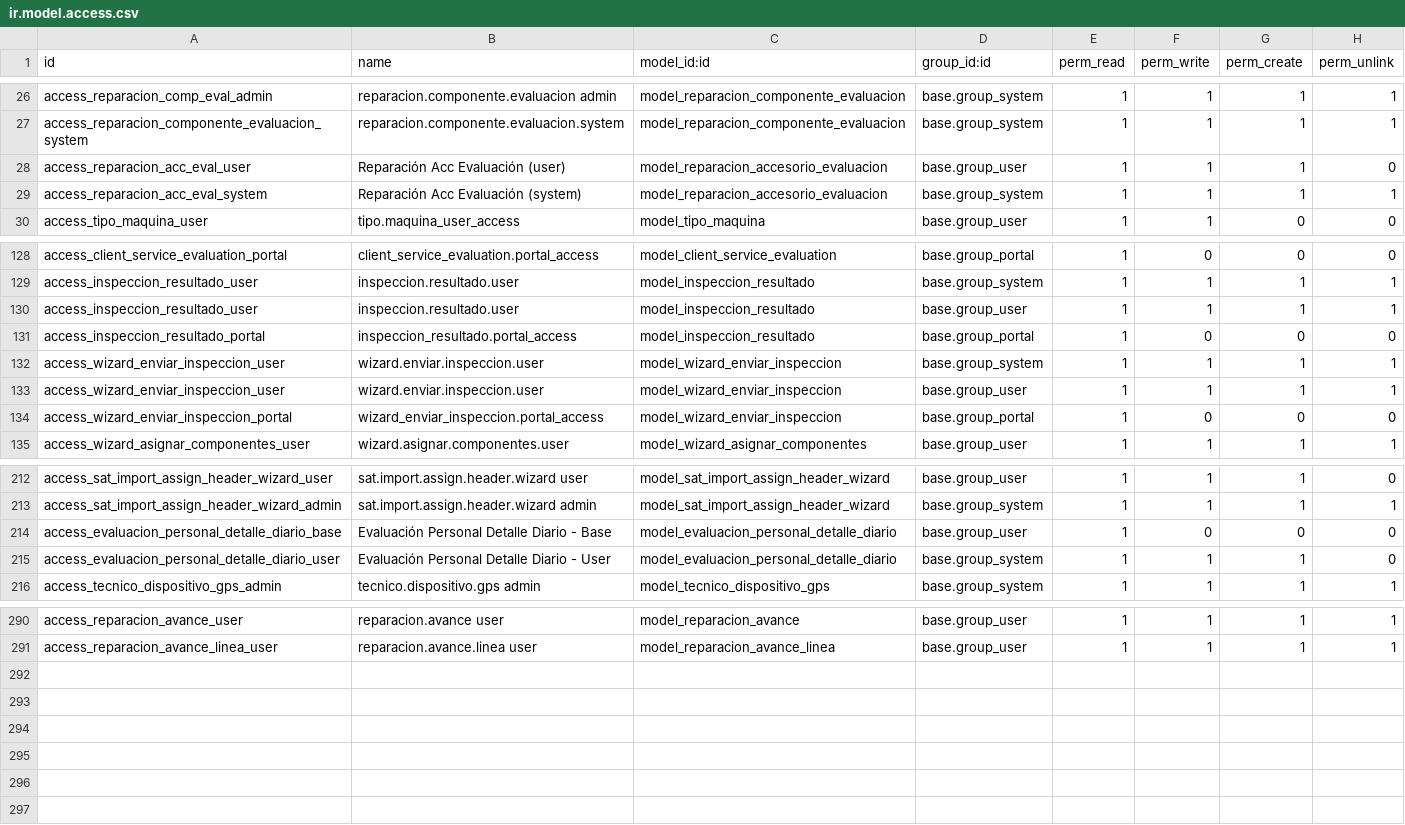
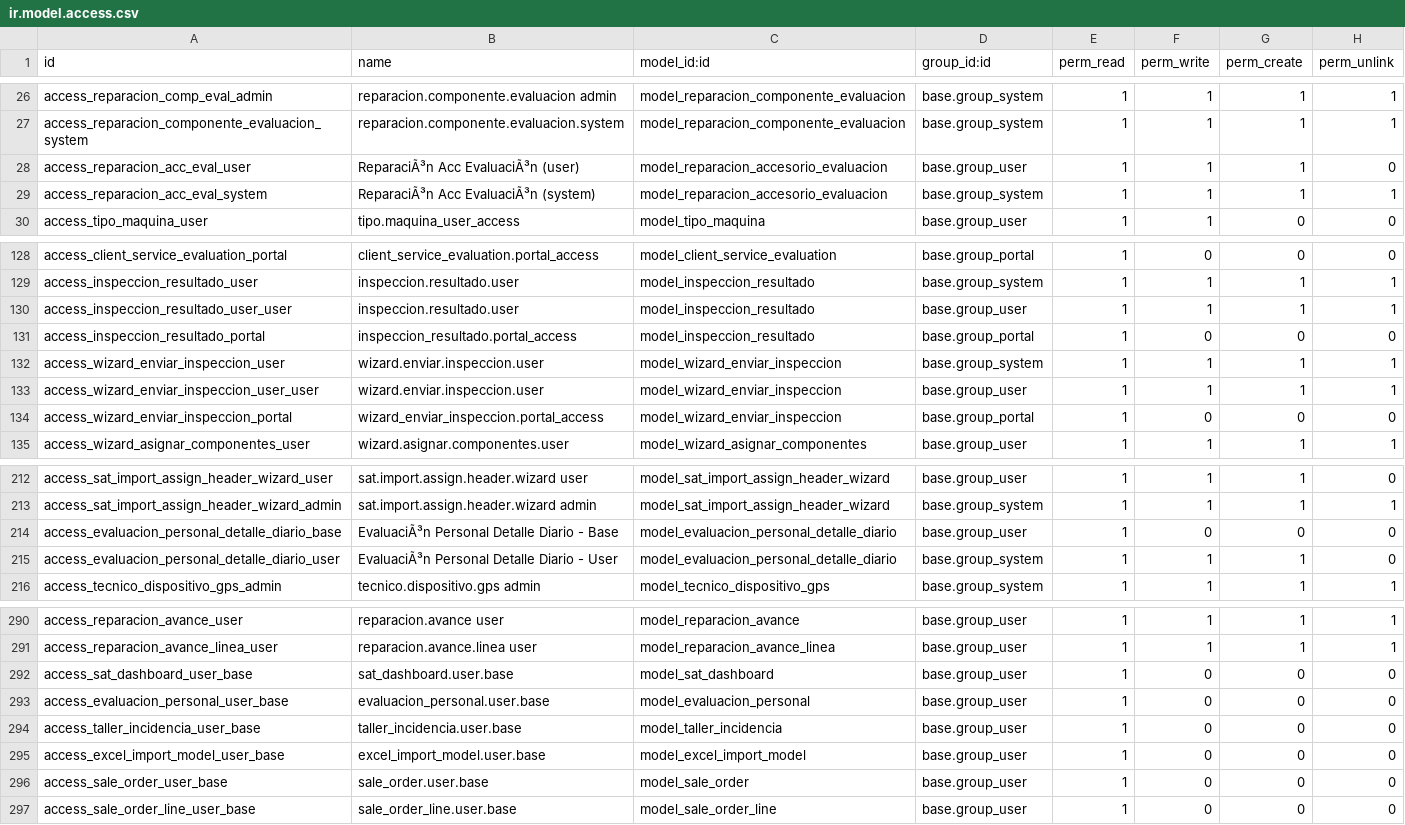
Before and after one commit to isidrovera/sat, a CSV file: security/ir.model.access.csv, drawn as a sheet; only a part is shown, gaps mark what is left out; the diff covers the shown part only.

```diff
--- a/security/ir.model.access.csv
+++ b/security/ir.model.access.csv
@@ -27,4 +27,4 @@ access_reparacion_comp_eval_admin,reparacion.componente.evaluacion admin,model_r
 access_reparacion_componente_evaluacion_system,reparacion.componente.evaluacion.system,model_reparacion_componente_evaluacion,base.group_system,1,1,1,1
-access_reparacion_acc_eval_user,Reparación Acc Evaluación (user),model_reparacion_accesorio_evaluacion,base.group_user,1,1,1,0
-access_reparacion_acc_eval_system,Reparación Acc Evaluación (system),model_reparacion_accesorio_evaluacion,base.group_system,1,1,1,1
+access_reparacion_acc_eval_user,ReparaciÃ³n Acc EvaluaciÃ³n (user),model_reparacion_accesorio_evaluacion,base.group_user,1,1,1,0
+access_reparacion_acc_eval_system,ReparaciÃ³n Acc EvaluaciÃ³n (system),model_reparacion_accesorio_evaluacion,base.group_system,1,1,1,1
 access_tipo_maquina_user,tipo.maquina_user_access,model_tipo_maquina,base.group_user,1,1,0,0
@@ -129,6 +129,6 @@ access_client_service_evaluation_portal,client_service_evaluation.portal_access,
 access_inspeccion_resultado_user,inspeccion.resultado.user,model_inspeccion_resultado,base.group_system,1,1,1,1
-access_inspeccion_resultado_user,inspeccion.resultado.user,model_inspeccion_resultado,base.group_user,1,1,1,1
+access_inspeccion_resultado_user_user,inspeccion.resultado.user,model_inspeccion_resultado,base.group_user,1,1,1,1
 access_inspeccion_resultado_portal,inspeccion_resultado.portal_access,model_inspeccion_resultado,base.group_portal,1,0,0,0
 access_wizard_enviar_inspeccion_user,wizard.enviar.inspeccion.user,model_wizard_enviar_inspeccion,base.group_system,1,1,1,1
-access_wizard_enviar_inspeccion_user,wizard.enviar.inspeccion.user,model_wizard_enviar_inspeccion,base.group_user,1,1,1,1
+access_wizard_enviar_inspeccion_user_user,wizard.enviar.inspeccion.user,model_wizard_enviar_inspeccion,base.group_user,1,1,1,1
 access_wizard_enviar_inspeccion_portal,wizard_enviar_inspeccion.portal_access,model_wizard_enviar_inspeccion,base.group_portal,1,0,0,0
@@ -213,4 +213,4 @@ access_sat_import_assign_header_wizard_user,sat.import.assign.header.wizard user
 access_sat_import_assign_header_wizard_admin,sat.import.assign.header.wizard admin,model_sat_import_assign_header_wizard,base.group_system,1,1,1,1
-access_evaluacion_personal_detalle_diario_base,Evaluación Personal Detalle Diario - Base,model_evaluacion_personal_detalle_diario,base.group_user,1,0,0,0
-access_evaluacion_personal_detalle_diario_user,Evaluación Personal Detalle Diario - User,model_evaluacion_personal_detalle_diario,base.group_system,1,1,1,0
+access_evaluacion_personal_detalle_diario_base,EvaluaciÃ³n Personal Detalle Diario - Base,model_evaluacion_personal_detalle_diario,base.group_user,1,0,0,0
+access_evaluacion_personal_detalle_diario_user,EvaluaciÃ³n Personal Detalle Diario - User,model_evaluacion_personal_detalle_diario,base.group_system,1,1,1,0
 access_tecnico_dispositivo_gps_admin,tecnico.dispositivo.gps admin,model_tecnico_dispositivo_gps,base.group_system,1,1,1,1
@@ -291 +291,7 @@ access_reparacion_avance_user,reparacion.avance user,model_reparacion_avance,bas
 access_reparacion_avance_linea_user,reparacion.avance.linea user,model_reparacion_avance_linea,base.group_user,1,1,1,1
+access_sat_dashboard_user_base,sat_dashboard.user.base,model_sat_dashboard,base.group_user,1,0,0,0
+access_evaluacion_personal_user_base,evaluacion_personal.user.base,model_evaluacion_personal,base.group_user,1,0,0,0
+access_taller_incidencia_user_base,taller_incidencia.user.base,model_taller_incidencia,base.group_user,1,0,0,0
+access_excel_import_model_user_base,excel_import_model.user.base,model_excel_import_model,base.group_user,1,0,0,0
+access_sale_order_user_base,sale_order.user.base,model_sale_order,base.group_user,1,0,0,0
+access_sale_order_line_user_base,sale_order_line.user.base,model_sale_order_line,base.group_user,1,0,0,0
```
Also changed, not shown: 2 edited cells elsewhere in this file, 5 other files.
